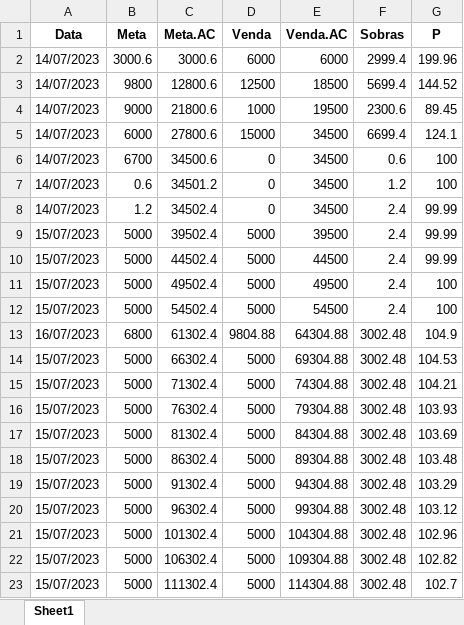
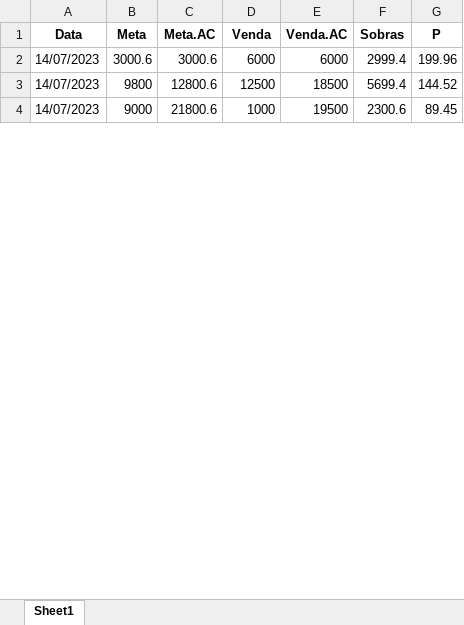
Before and after one commit to KristoferBorges/ConsultaDeMetas_v2.0, an Excel workbook: storage/listaRDMARCAS.xlsx, sheet Sheet1, drawn as a sheet; only a part is shown; values as stored, in another font and other column widths than the file's, no borders; removed rows and columns are numbered as before the commit, all else as after; the diff covers the shown part only; the diff names each change by its address in the sheet, - before the commit and + after, or states it on an @@ line.

```diff
--- a/storage/listaRDMARCAS.xlsx (sheet Sheet1)
+++ b/storage/listaRDMARCAS.xlsx (sheet Sheet1)
-row 5: 14/07/2023 | 6000 | 27800.6 | 15000 | 34500 | 6699.4 | 124.1
-row 6: 14/07/2023 | 6700 | 34500.6 | 0 | 34500 | 0.6 | 100
-row 7: 14/07/2023 | 0.6 | 34501.2 | 0 | 34500 | 1.2 | 100
-row 8: 14/07/2023 | 1.2 | 34502.4 | 0 | 34500 | 2.4 | 99.99
-row 9: 15/07/2023 | 5000 | 39502.4 | 5000 | 39500 | 2.4 | 99.99
-row 10: 15/07/2023 | 5000 | 44502.4 | 5000 | 44500 | 2.4 | 99.99
-row 11: 15/07/2023 | 5000 | 49502.4 | 5000 | 49500 | 2.4 | 100
-row 12: 15/07/2023 | 5000 | 54502.4 | 5000 | 54500 | 2.4 | 100
-row 13: 16/07/2023 | 6800 | 61302.4 | 9804.88 | 64304.88 | 3002.48 | 104.9
-row 14: 15/07/2023 | 5000 | 66302.4 | 5000 | 69304.88 | 3002.48 | 104.53
-row 15: 15/07/2023 | 5000 | 71302.4 | 5000 | 74304.88 | 3002.48 | 104.21
-row 16: 15/07/2023 | 5000 | 76302.4 | 5000 | 79304.88 | 3002.48 | 103.93
-row 17: 15/07/2023 | 5000 | 81302.4 | 5000 | 84304.88 | 3002.48 | 103.69
-row 18: 15/07/2023 | 5000 | 86302.4 | 5000 | 89304.88 | 3002.48 | 103.48
-row 19: 15/07/2023 | 5000 | 91302.4 | 5000 | 94304.88 | 3002.48 | 103.29
-row 20: 15/07/2023 | 5000 | 96302.4 | 5000 | 99304.88 | 3002.48 | 103.12
-row 21: 15/07/2023 | 5000 | 101302.4 | 5000 | 104304.88 | 3002.48 | 102.96
-row 22: 15/07/2023 | 5000 | 106302.4 | 5000 | 109304.88 | 3002.48 | 102.82
-row 23: 15/07/2023 | 5000 | 111302.4 | 5000 | 114304.88 | 3002.48 | 102.7
```
Also changed, not shown: 28 added rows and 9 removed rows elsewhere in this sheet, storage/lista_calc_RDMarcas.xlsx, 3 other files.
